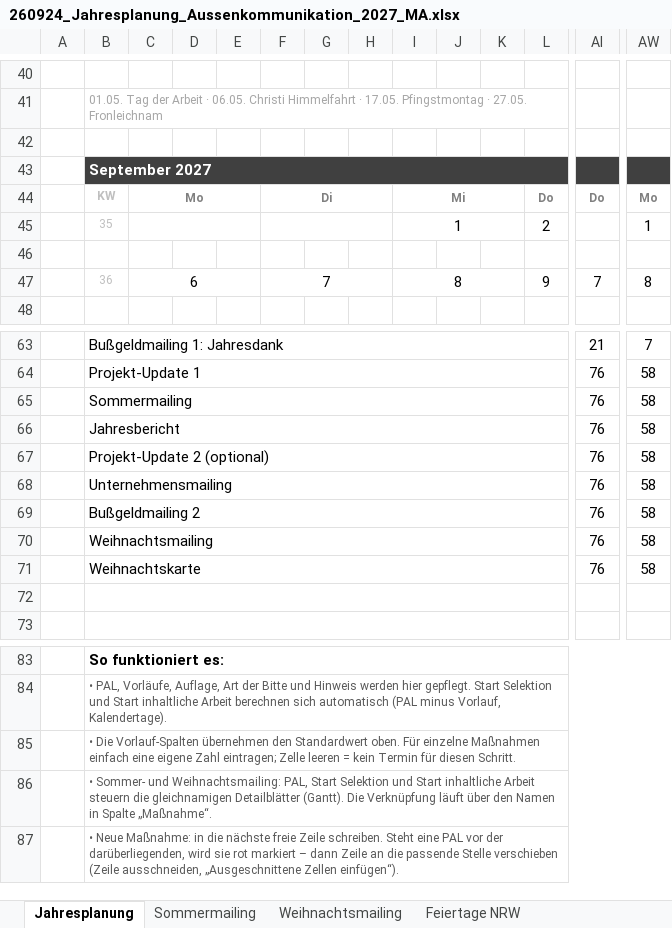
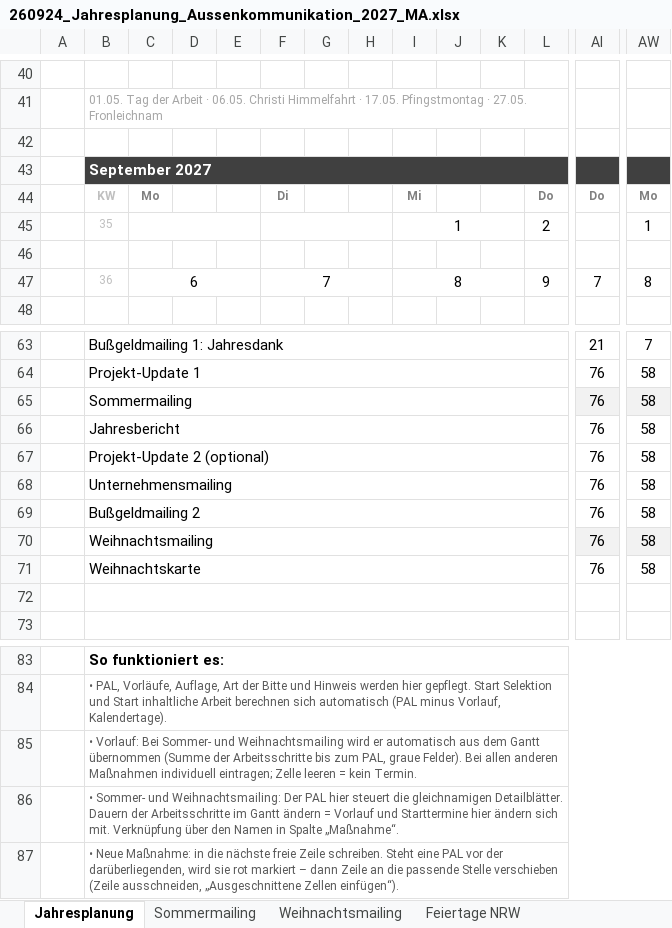
Before and after one commit to MartinA-hash-ai/Notfallapp, an Excel workbook: excel/260924_Jahresplanung_Aussenkommunikation_2027_MA.xlsx, sheet Jahresplanung, drawn as a sheet; only a part is shown, gaps mark what is left out; values as stored, in another font and other column widths than the file's, no borders; charts and pictures and conditional formats not drawn; the diff covers the shown part only; the diff names each change by its address in the sheet, - before the commit and + after, or states it on an @@ line.

```diff
--- a/excel/260924_Jahresplanung_Aussenkommunikation_2027_MA.xlsx (sheet Jahresplanung)
+++ b/excel/260924_Jahresplanung_Aussenkommunikation_2027_MA.xlsx (sheet Jahresplanung)
-C44:E44 merged
-F44:H44 merged
-I44:K44 merged
-L44:N44 merged
-AI44:AK44 merged
-AW44:AY44 merged
-AI65 fill: none
+AI65 fill: #F2F2F2
-AW65 fill: none
+AW65 fill: #F2F2F2
-AI70 fill: none
+AI70 fill: #F2F2F2
-AW70 fill: none
+AW70 fill: #F2F2F2
-B85: • Die Vorlauf-Spalten übernehmen den Standardwert oben. Für einzelne Maßnahmen einfach eine eigene Zahl eintragen; Zelle leeren = kein Termin für diesen Schritt.
+B85: • Vorlauf: Bei Sommer- und Weihnachtsmailing wird er automatisch aus dem Gantt übernommen (Summe der Arbeitsschritte bis zum PAL, graue Felder). Bei allen anderen Maßnahmen individuell eintragen; Zelle leeren = kein Termin.
-B86: …und Weihnachtsmailing: PAL, Start Selektion und Start inhaltliche Arbeit steuern die gleichnamigen Detailblätter (Gantt). Die Verknüpfung läuft über den…
+B86: …und Weihnachtsmailing: Der PAL hier steuert die gleichnamigen Detailblätter. Dauern der Arbeitsschritte im Gantt ändern = Vorlauf und Starttermine hier ändern sich mit. Verknüpfung über den…
```
Also changed, not shown: 6 edited cells, cell formats and merged cells elsewhere in this sheet, formulas that keep their value.
